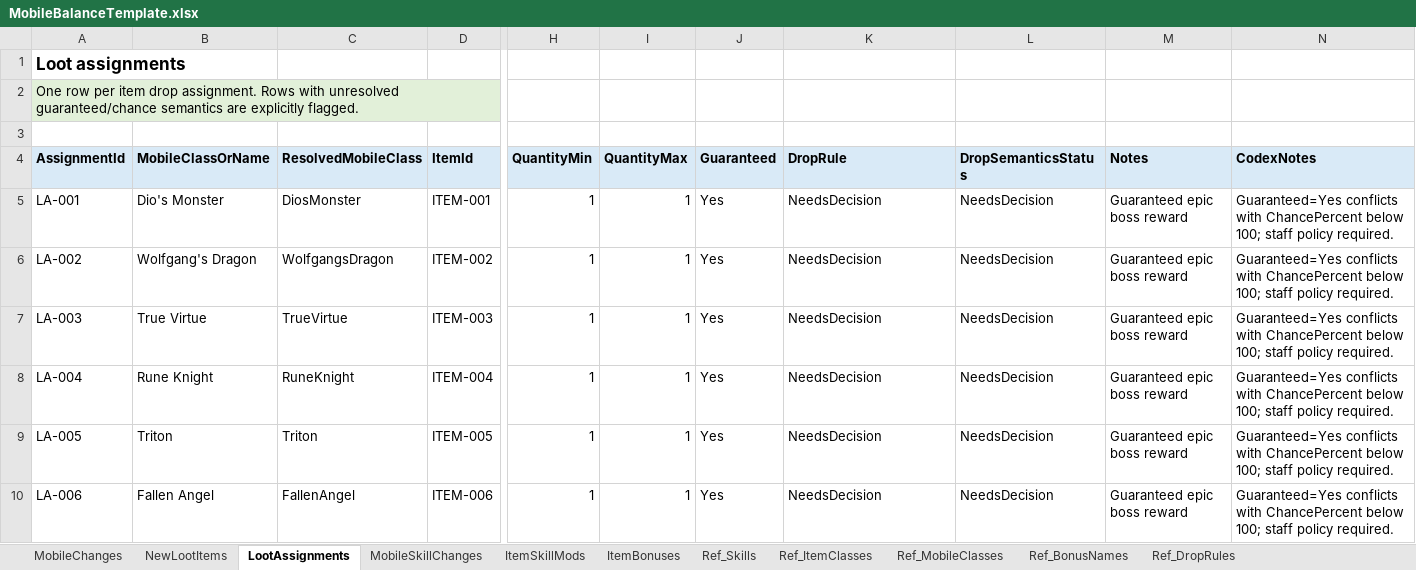
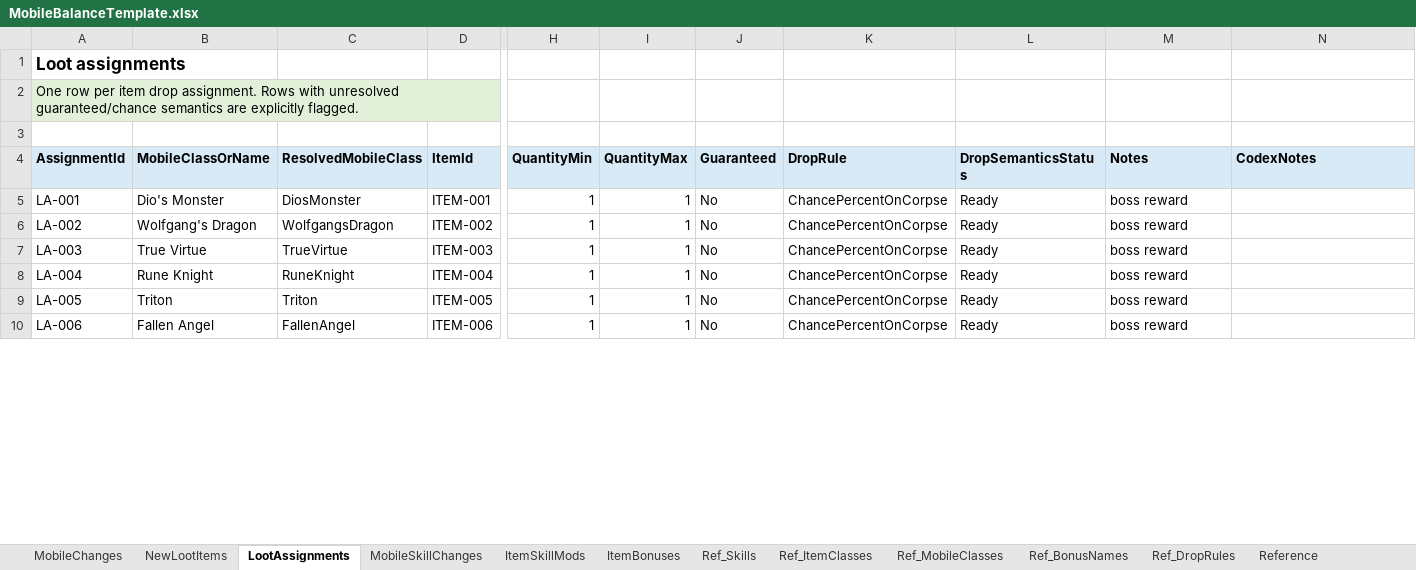
Before and after one commit to Nephtan/ConficturaUO, an Excel workbook: docs/mobile-balance-adjustments/workbooks/MobileBalanceTemplate.xlsx, sheet LootAssignments, drawn as a sheet; only a part is shown, gaps mark what is left out; values as stored, in another font and other column widths than the file's, no borders; the diff covers the shown part only; the diff names each change by its address in the sheet, - before the commit and + after, or states it on an @@ line.

```diff
--- a/docs/mobile-balance-adjustments/workbooks/MobileBalanceTemplate.xlsx (sheet LootAssignments)
+++ b/docs/mobile-balance-adjustments/workbooks/MobileBalanceTemplate.xlsx (sheet LootAssignments)
+sheet tab: Reference
+A1:B1 merged
-J5:J10 (Guaranteed): Yes
+J5:J10 (Guaranteed): No
-K5:K10 (DropRule): NeedsDecision
+K5:K10 (DropRule): ChancePercentOnCorpse
-L5:L10 (DropSemanticsStatus): NeedsDecision
+L5:L10 (DropSemanticsStatus): Ready
-M5:M10 (Notes): Guaranteed epic boss reward
+M5:M10 (Notes): boss reward
-N5:N10 (CodexNotes): Guaranteed=Yes conflicts with ChancePercent below 100; staff policy required.
+N5:N10 (CodexNotes): (empty)
```
Also changed, not shown: 166 edited cells elsewhere in this sheet, sheet MobileSkillChanges, sheet ItemSkillMods, sheet MobileChanges, sheet NewLootItems, sheet ItemBonuses, sheet Ref_ItemClasses, 4 more sheets, 19 other files.
